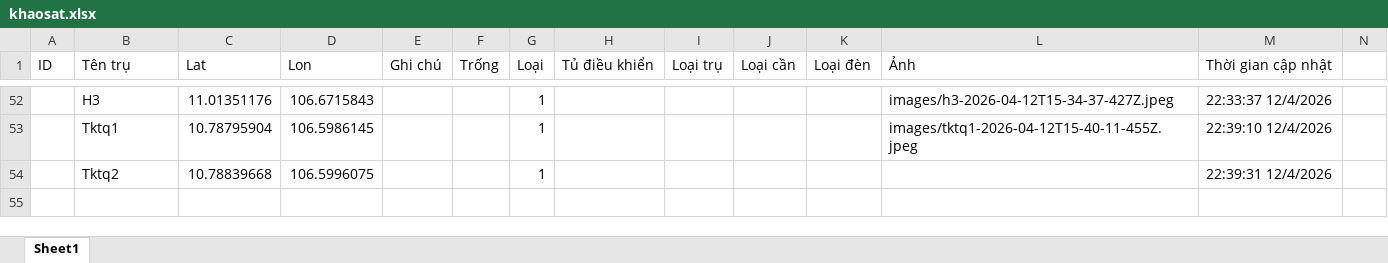
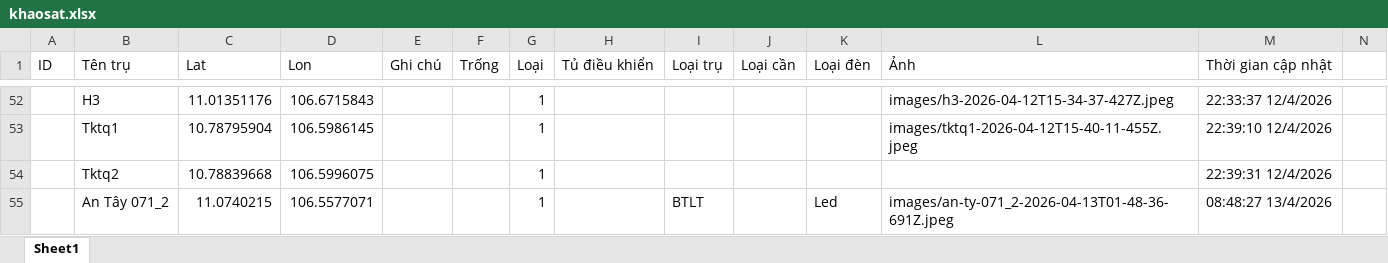
Before and after one commit to neo-era/cskvtt, an Excel workbook: data/khaosat.xlsx, sheet Sheet1, drawn as a sheet; only a part is shown, gaps mark what is left out; values as stored, in another font and other column widths than the file's, no borders; rows hold the shown columns only; the diff names each change by its address in the sheet, - before the commit and + after, or states it on an @@ line.

Commit message:
Cập nhật file excel từ bản đồ

```diff
--- a/data/khaosat.xlsx (sheet Sheet1)
+++ b/data/khaosat.xlsx (sheet Sheet1)
+row 55:  | An Tây 071_2 | 11.0740215 | 106.5577071 |  |  | 1 |  | BTLT |  | Led | images/an-ty-071_2-2026-04-13T01-48-36-691Z.jpeg | 08:48:27 13/4/2026
```
